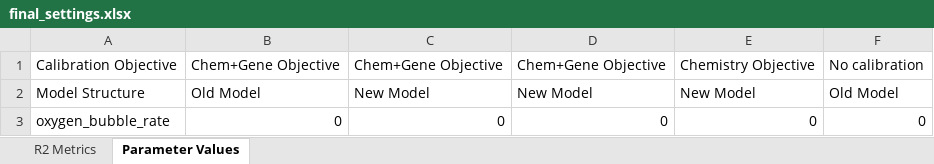
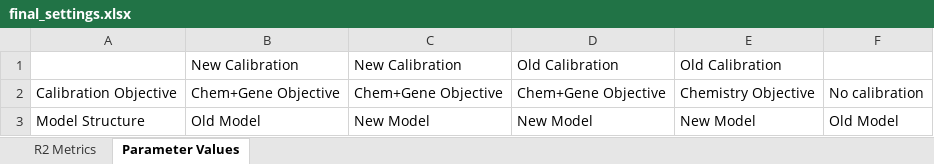
Before and after one commit to spacocha/MWMW, an Excel workbook: Data/final_calibration/final_settings.xlsx, sheet Parameter Values, drawn as a sheet; only a part is shown; the shorter side is filled out with more unchanged rows; values as stored, in another font and other column widths than the file's, no borders; the diff names each change by its address in the sheet, - before the commit and + after, or states it on an @@ line.

```diff
--- a/Data/final_calibration/final_settings.xlsx (sheet Parameter Values)
+++ b/Data/final_calibration/final_settings.xlsx (sheet Parameter Values)
+row 1:  | New Calibration | New Calibration | Old Calibration | Old Calibration
```
Also changed, not shown: 3 other files.
